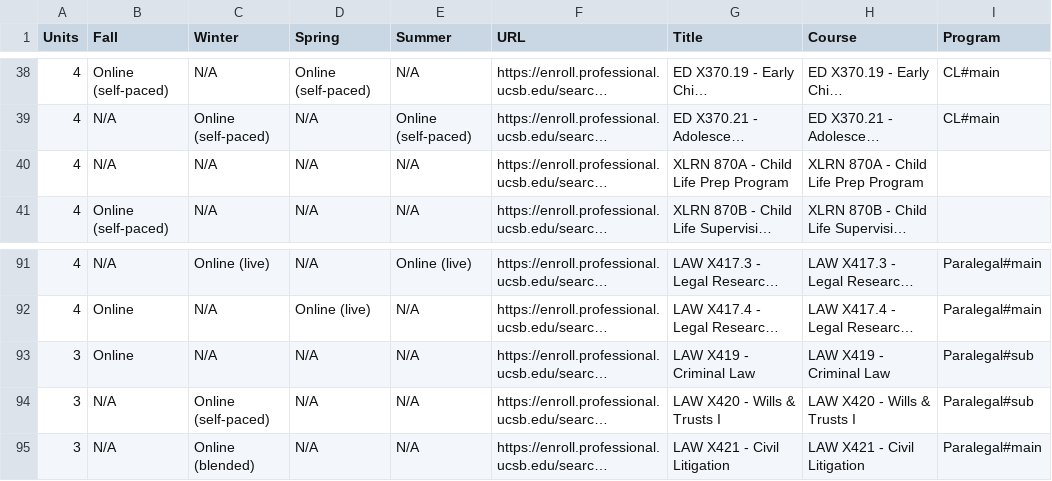
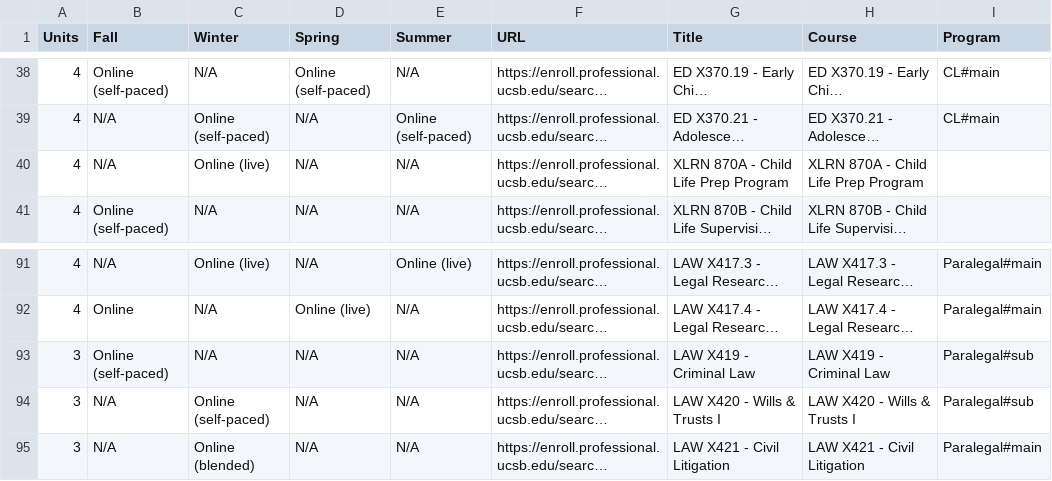
Before and after one commit to UCSB-PaCE/pace-catalog-feed, a CSV file: course-matrix/all.csv, drawn as a sheet; only a part is shown, gaps mark what is left out; long unchanged cells end in …; the diff names each change by its address in the sheet, - before the commit and + after, or states it on an @@ line.

Commit message:
feed: course-matrix pace-web run 36914994474 UCSB-PaCE/pace-web@a100c1472adf551a59c17f97b08f18af84d3de37

```diff
--- a/course-matrix/all.csv
+++ b/course-matrix/all.csv
-C40 (Winter): N/A
+C40 (Winter): Online (live)
-B93 (Fall): Online
+B93 (Fall): Online (self-paced)
```
Also changed, not shown: 36 other files.
